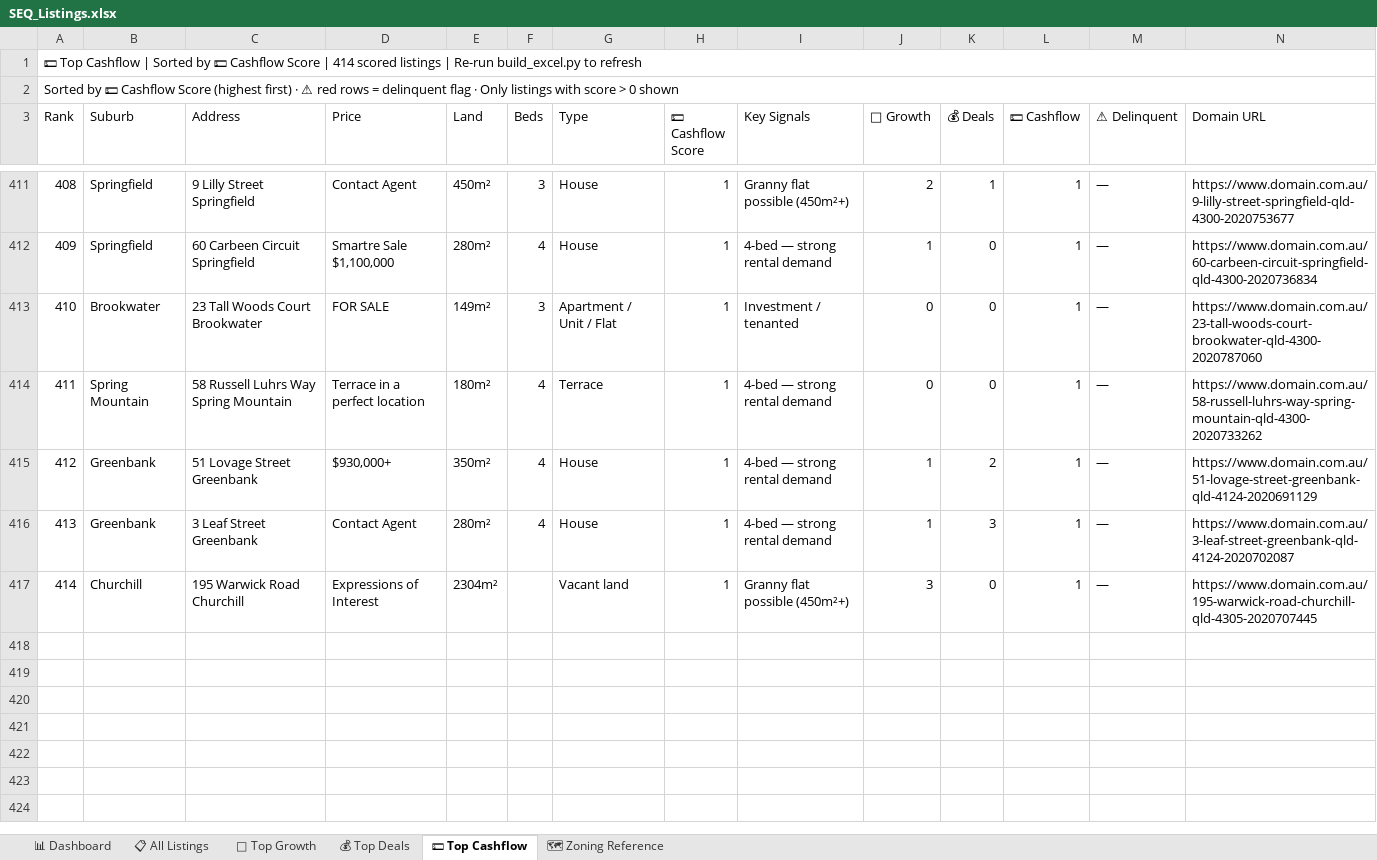
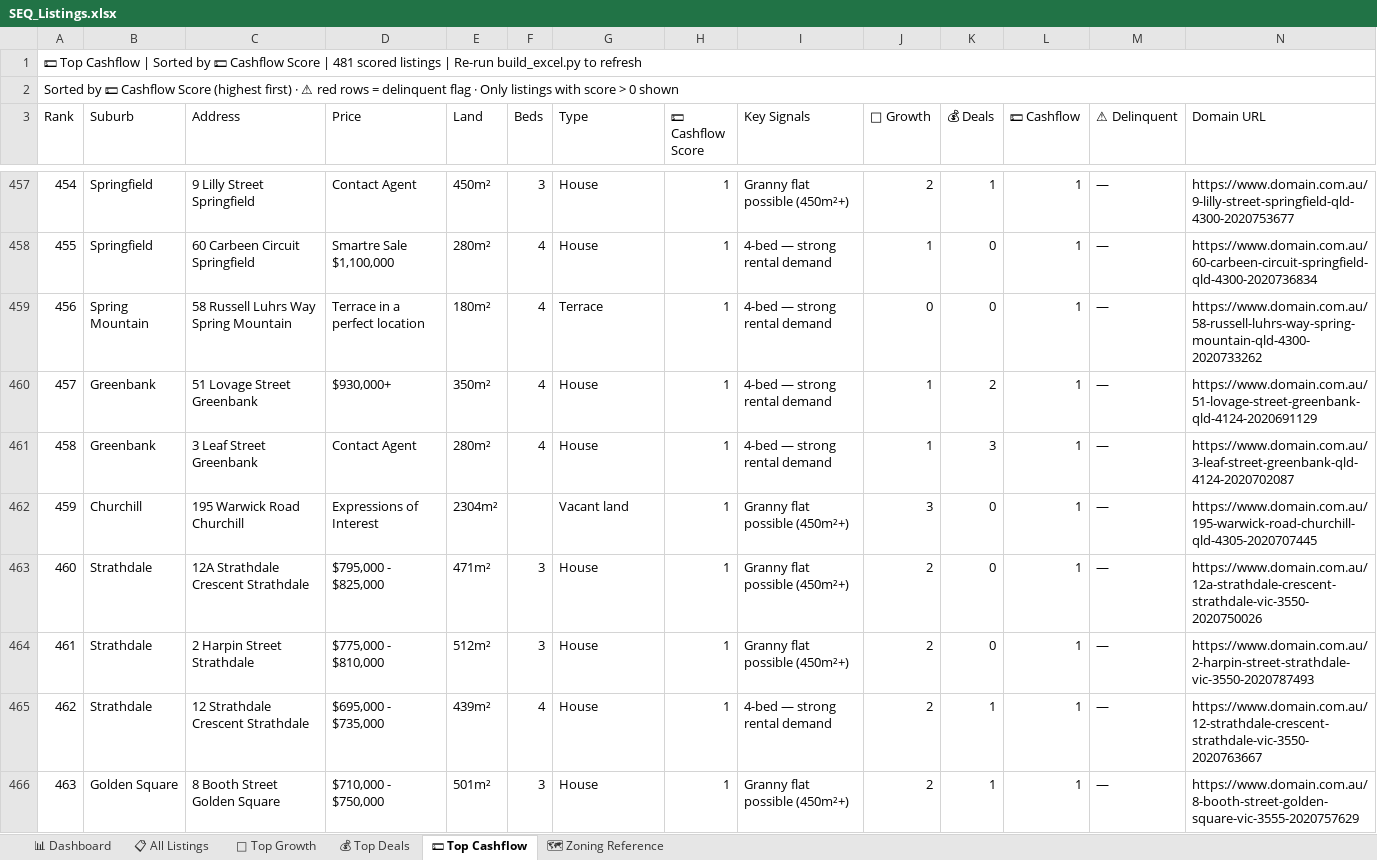
Before and after one commit to Decision-Architect-AU/Property-Listing-Scraper, an Excel workbook: SEQ_Listings.xlsx, sheet 💵 Top Cashflow, drawn as a sheet; only a part is shown, gaps mark what is left out; values as stored, in another font and other column widths than the file's, no cell formats; removed rows and columns are numbered as before the commit, all else as after; the diff covers the shown part only; the diff names each change by its address in the sheet, - before the commit and + after, or states it on an @@ line.

```diff
--- a/SEQ_Listings.xlsx (sheet 💵 Top Cashflow)
+++ b/SEQ_Listings.xlsx (sheet 💵 Top Cashflow)
@@ column A (Rank) renumbered between rows 1 and 462 @@
-row 413: 410 | Brookwater | 23 Tall Woods Court Brookwater | FOR SALE | 149m² | 3 | Apartment / Unit / Flat | 1 | Investment / tenanted | 0 | 0 | 1 | — | https://www.domain.com.au/23-tall-woods-court-brookwater-qld-4300-2020787060
+row 463: 460 | Strathdale | 12A Strathdale Crescent Strathdale | $795,000 - $825,000 | 471m² | 3 | House | 1 | Granny flat possible (450m²+) | 2 | 0 | 1 | — | https://www.domain.com.au/12a-strathdale-crescent-strathdale-vic-3550-2020750026
+row 464: 461 | Strathdale | 2 Harpin Street Strathdale | $775,000 - $810,000 | 512m² | 3 | House | 1 | Granny flat possible (450m²+) | 2 | 0 | 1 | — | https://www.domain.com.au/2-harpin-street-strathdale-vic-3550-2020787493
+row 465: 462 | Strathdale | 12 Strathdale Crescent Strathdale | $695,000 - $735,000 | 439m² | 4 | House | 1 | 4-bed — strong rental demand | 2 | 1 | 1 | — | https://www.domain.com.au/12-strathdale-crescent-strathdale-vic-3550-2020763667
+row 466: 463 | Golden Square | 8 Booth Street Golden Square | $710,000 - $750,000 | 501m² | 3 | House | 1 | Granny flat possible (450m²+) | 2 | 1 | 1 | — | https://www.domain.com.au/8-booth-street-golden-square-vic-3555-2020757629
```
Also changed, not shown: 79 added rows, 15 removed rows and 33 edited cells elsewhere in this sheet, sheet 📋 All Listings, sheet 🌱 Top Growth, sheet 💰 Top Deals, sheet 📊 Dashboard, cell formats, 4 other files.
